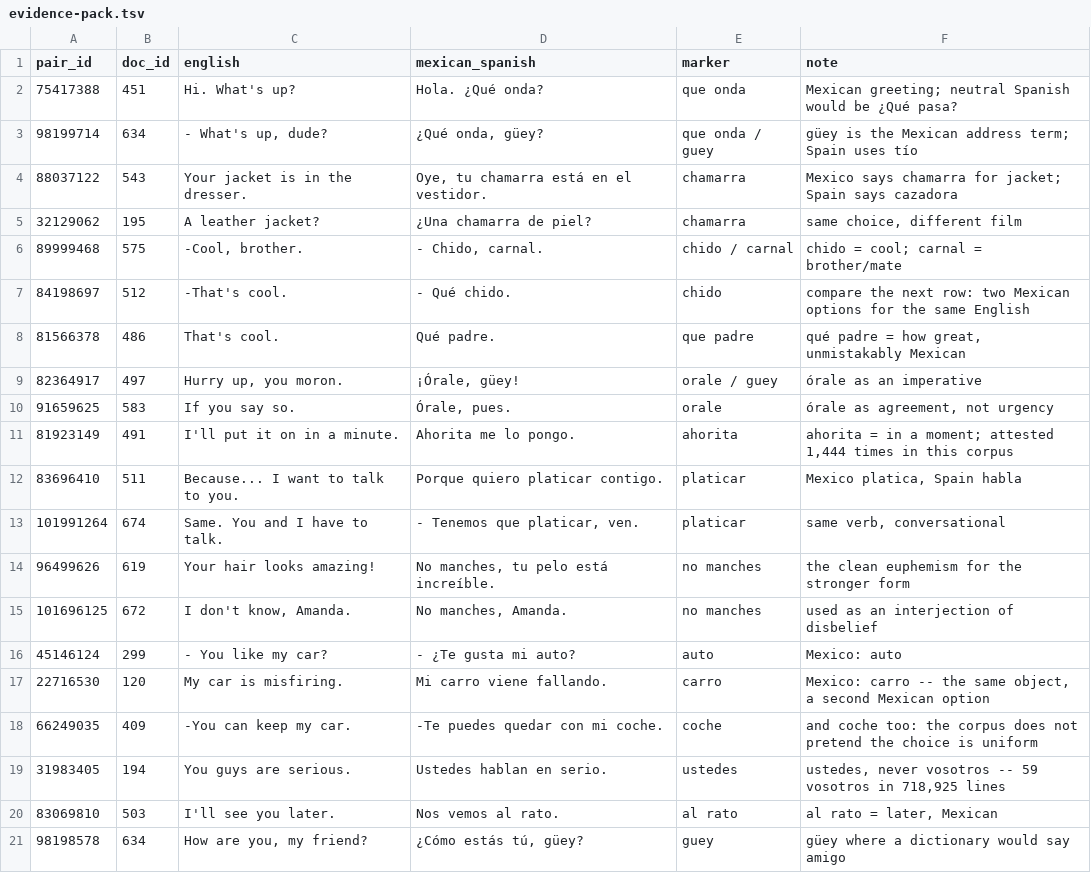
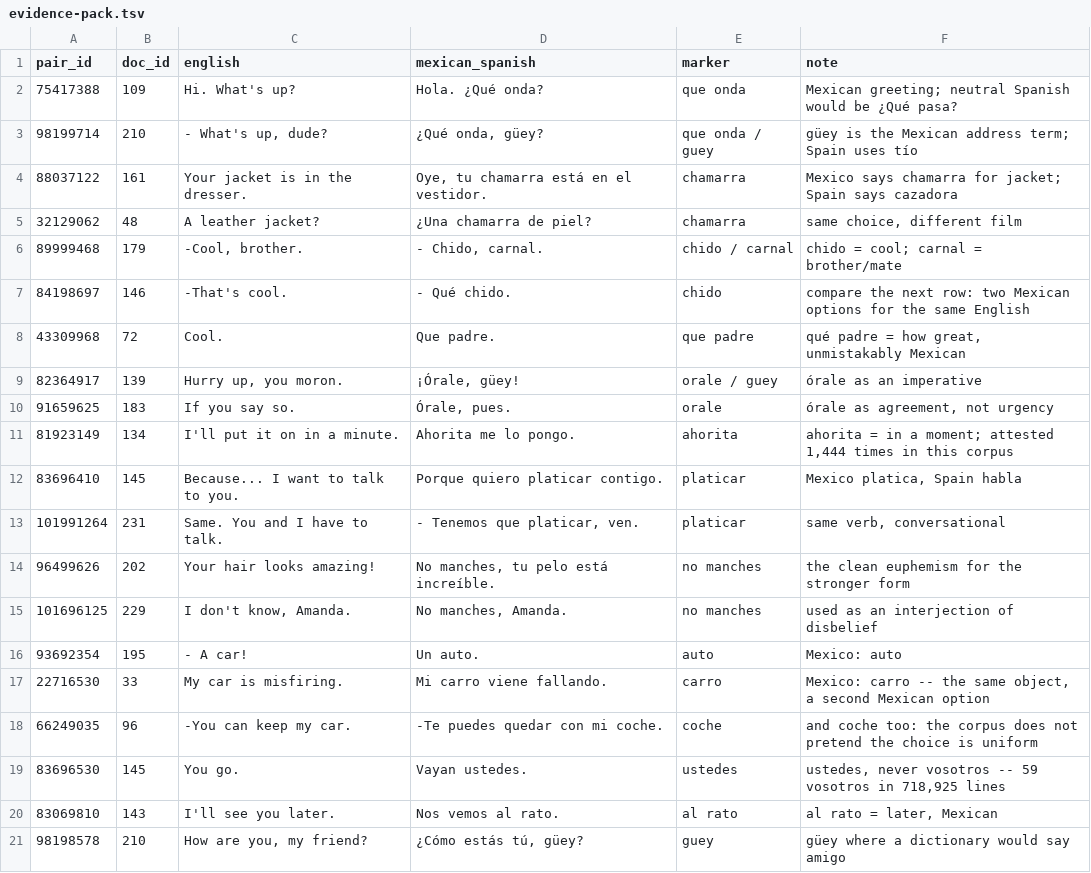
Before and after one commit to BrunoGupa/subtext, a TSV file: demo/evidence-pack.tsv, drawn as a sheet.

Commit message:
fix(demo): the frozen pack cited three lines that no longer exist
`demo/` ships twenty rows so a reader who runs nothing can still check a claim against
the corpus by `pair_id`. It was frozen before the 2026-09-07 audit removed twelve
documents after manual reading, and three of its citations died with them -- a 15%
chance that a judge verifying a row finds nothing, in the one artefact whose entire
promise is that every row is checkable.

Re-attested against the corpus as it stands. A row whose citation still resolves is kept
verbatim, note included; the three that died are re-drawn for the same marker, shortest
English line first then lowest `pair_id`, so re-running changes nothing.

The larger error was in the seventeen that survived. `doc_id` is assigned in build order
and the audit renumbered the documents 697 -> 241, so every surviving row pointed at the
wrong range of `data/mx_docs.tsv`. `pair_id` is a deterministic counter and holds;
`doc_id` does not. All twenty rows now verify on `pair_id`, `en`, `es` and `doc_id`, and
`demo/README.md` says which of the two to cite and why.

Stale counts corrected in both files: 697 -> 241 documents, 718,925 -> 335,800 lines,
372,575 -> 171,888 phrases, 577,035 -> 269,869 embeddings, 59 -> 39 `vosotros` lines,
and 17 -> 15 distinct markers in the pack. Where a number was the definition of a lexicon
criterion rather than a description of the corpus, it was removed instead of updated:
those thresholds were derived on the pre-audit corpus and nobody has re-derived them.

```diff
--- a/demo/evidence-pack.tsv
+++ b/demo/evidence-pack.tsv
@@ -1,21 +1,21 @@
 pair_id	doc_id	english	mexican_spanish	marker	note
-75417388	451	Hi. What's up?	Hola. ¿Qué onda?	que onda	Mexican greeting; neutral Spanish would be ¿Qué pasa?
-98199714	634	- What's up, dude?	¿Qué onda, güey?	que onda / guey	güey is the Mexican address term; Spain uses tío
-88037122	543	Your jacket is in the dresser.	Oye, tu chamarra está en el vestidor.	chamarra	Mexico says chamarra for jacket; Spain says cazadora
-32129062	195	A leather jacket?	¿Una chamarra de piel?	chamarra	same choice, different film
-89999468	575	-Cool, brother.	- Chido, carnal.	chido / carnal	chido = cool; carnal = brother/mate
-84198697	512	-That's cool.	- Qué chido.	chido	compare the next row: two Mexican options for the same English
-81566378	486	That's cool.	Qué padre.	que padre	qué padre = how great, unmistakably Mexican
-82364917	497	Hurry up, you moron.	¡Órale, güey!	orale / guey	órale as an imperative
-91659625	583	If you say so.	Órale, pues.	orale	órale as agreement, not urgency
-81923149	491	I'll put it on in a minute.	Ahorita me lo pongo.	ahorita	ahorita = in a moment; attested 1,444 times in this corpus
-83696410	511	Because... I want to talk to you.	Porque quiero platicar contigo.	platicar	Mexico platica, Spain habla
-101991264	674	Same. You and I have to talk.	- Tenemos que platicar, ven.	platicar	same verb, conversational
-96499626	619	Your hair looks amazing!	No manches, tu pelo está increíble.	no manches	the clean euphemism for the stronger form
-101696125	672	I don't know, Amanda.	No manches, Amanda.	no manches	used as an interjection of disbelief
-45146124	299	- You like my car?	- ¿Te gusta mi auto?	auto	Mexico: auto
-22716530	120	My car is misfiring.	Mi carro viene fallando.	carro	Mexico: carro -- the same object, a second Mexican option
-66249035	409	-You can keep my car.	-Te puedes quedar con mi coche.	coche	and coche too: the corpus does not pretend the choice is uniform
-31983405	194	You guys are serious.	Ustedes hablan en serio.	ustedes	ustedes, never vosotros -- 59 vosotros in 718,925 lines
-83069810	503	I'll see you later.	Nos vemos al rato.	al rato	al rato = later, Mexican
-98198578	634	How are you, my friend?	¿Cómo estás tú, güey?	guey	güey where a dictionary would say amigo
+75417388	109	Hi. What's up?	Hola. ¿Qué onda?	que onda	Mexican greeting; neutral Spanish would be ¿Qué pasa?
+98199714	210	- What's up, dude?	¿Qué onda, güey?	que onda / guey	güey is the Mexican address term; Spain uses tío
+88037122	161	Your jacket is in the dresser.	Oye, tu chamarra está en el vestidor.	chamarra	Mexico says chamarra for jacket; Spain says cazadora
+32129062	48	A leather jacket?	¿Una chamarra de piel?	chamarra	same choice, different film
+89999468	179	-Cool, brother.	- Chido, carnal.	chido / carnal	chido = cool; carnal = brother/mate
+84198697	146	-That's cool.	- Qué chido.	chido	compare the next row: two Mexican options for the same English
+43309968	72	Cool.	Que padre.	que padre	qué padre = how great, unmistakably Mexican
+82364917	139	Hurry up, you moron.	¡Órale, güey!	orale / guey	órale as an imperative
+91659625	183	If you say so.	Órale, pues.	orale	órale as agreement, not urgency
+81923149	134	I'll put it on in a minute.	Ahorita me lo pongo.	ahorita	ahorita = in a moment; attested 1,444 times in this corpus
+83696410	145	Because... I want to talk to you.	Porque quiero platicar contigo.	platicar	Mexico platica, Spain habla
+101991264	231	Same. You and I have to talk.	- Tenemos que platicar, ven.	platicar	same verb, conversational
+96499626	202	Your hair looks amazing!	No manches, tu pelo está increíble.	no manches	the clean euphemism for the stronger form
+101696125	229	I don't know, Amanda.	No manches, Amanda.	no manches	used as an interjection of disbelief
+93692354	195	- A car!	Un auto.	auto	Mexico: auto
+22716530	33	My car is misfiring.	Mi carro viene fallando.	carro	Mexico: carro -- the same object, a second Mexican option
+66249035	96	-You can keep my car.	-Te puedes quedar con mi coche.	coche	and coche too: the corpus does not pretend the choice is uniform
+83696530	145	You go.	Vayan ustedes.	ustedes	ustedes, never vosotros -- 59 vosotros in 718,925 lines
+83069810	143	I'll see you later.	Nos vemos al rato.	al rato	al rato = later, Mexican
+98198578	210	How are you, my friend?	¿Cómo estás tú, güey?	guey	güey where a dictionary would say amigo
```
Also changed, not shown: 2 other files.
